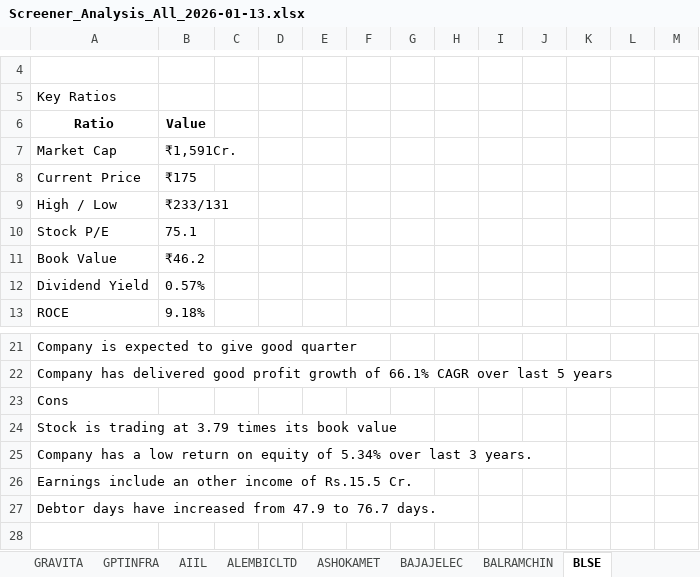
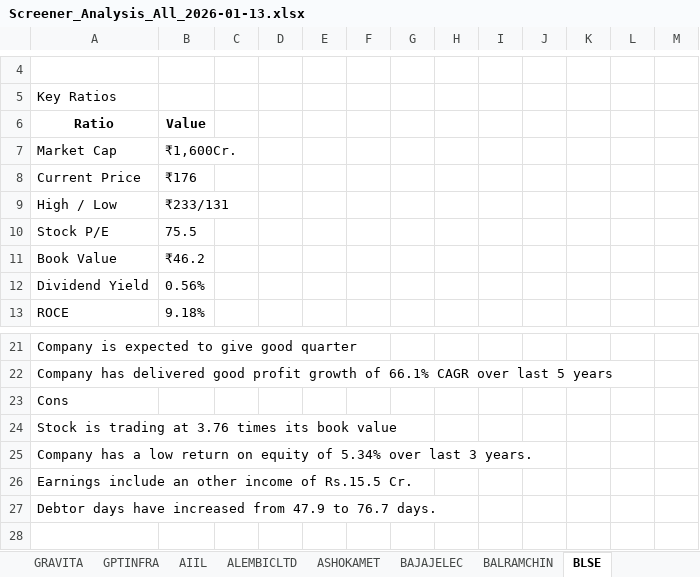
Before and after one commit to pvnithin/ohlc-ou-automations, an Excel workbook: results_all/Screener_Analysis_All_2026-01-13.xlsx, sheet BLSE, drawn as a sheet; only a part is shown, gaps mark what is left out; values as stored, in another font and other column widths than the file's, no borders; the diff names each change by its address in the sheet, - before the commit and + after, or states it on an @@ line.

```diff
--- a/results_all/Screener_Analysis_All_2026-01-13.xlsx (sheet BLSE)
+++ b/results_all/Screener_Analysis_All_2026-01-13.xlsx (sheet BLSE)
-B7: ₹1,591Cr.
+B7: ₹1,600Cr.
-B8: ₹175
+B8: ₹176
-B10: 75.1
+B10: 75.5
-B12: 0.57%
+B12: 0.56%
-A24: Stock is trading at 3.79 times its book value
+A24: Stock is trading at 3.76 times its book value
```
Also changed, not shown: sheet DCM, sheet TARMAT, sheet CROWN, sheet SMLT, sheet SHRADHA, sheet CORALFINAC, 29 more sheets, 3 other files.
